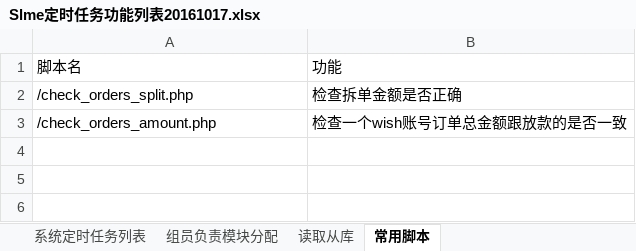
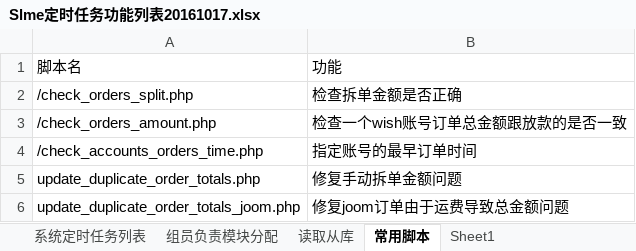
Before and after one commit to andychang88/test.com, an Excel workbook: work_documents/Slme定时任务功能列表20161017.xlsx, sheet 常用脚本, drawn as a sheet; values as stored, in another font and other column widths than the file's, no borders; the diff names each change by its address in the sheet, - before the commit and + after, or states it on an @@ line.

```diff
--- a/work_documents/Slme定时任务功能列表20161017.xlsx (sheet 常用脚本)
+++ b/work_documents/Slme定时任务功能列表20161017.xlsx (sheet 常用脚本)
+sheet tab: Sheet1
+row 4: /check_accounts_orders_time.php | 指定账号的最早订单时间
+row 5: update_duplicate_order_totals.php | 修复手动拆单金额问题
+row 6: update_duplicate_order_totals_joom.php | 修复joom订单由于运费导致总金额问题
```
Also changed, not shown: sheet 系统定时任务列表, sheet 组员负责模块分配, other sheet tabs, hidden cells, 5 other files.
